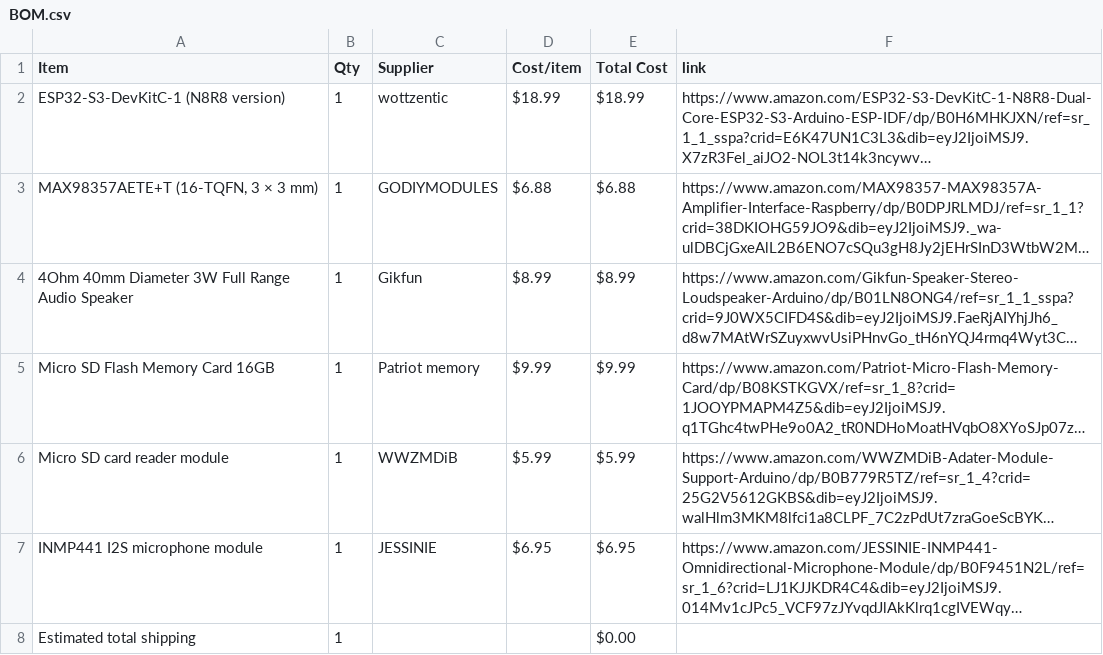
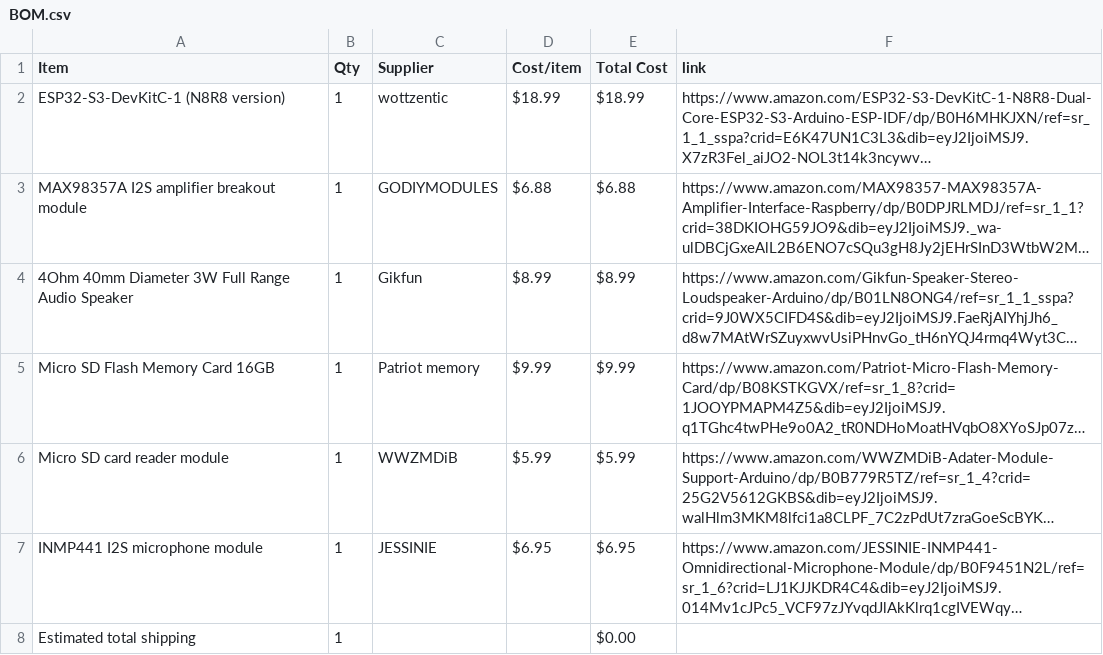
Before and after one commit to AaronA0604/Sir-Quacks-A-Lot, a CSV file: BOM.csv, drawn as a sheet; long unchanged cells end in …; the diff names each change by its address in the sheet, - before the commit and + after, or states it on an @@ line.

Commit message:
Sync Sir Quacks-A-Lot from Half Life

```diff
--- a/BOM.csv
+++ b/BOM.csv
-A3 (Item): MAX98357AETE+T (16-TQFN, 3 × 3 mm)
+A3 (Item): MAX98357A I2S amplifier breakout module
```
